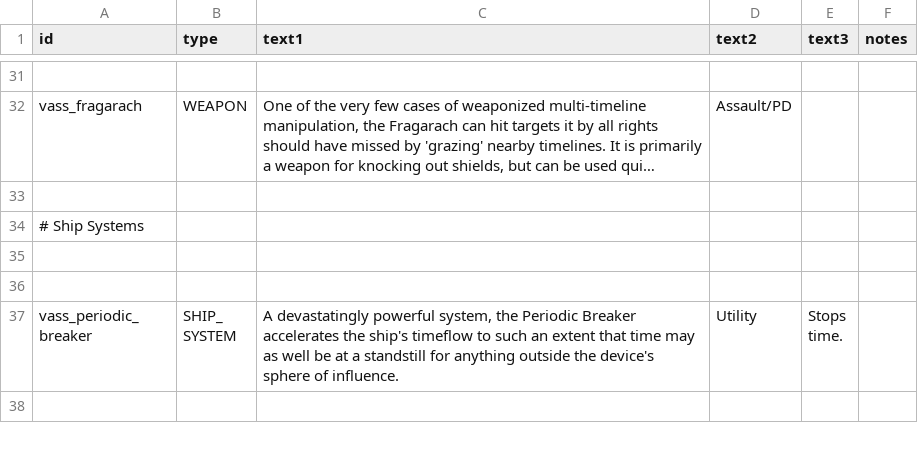
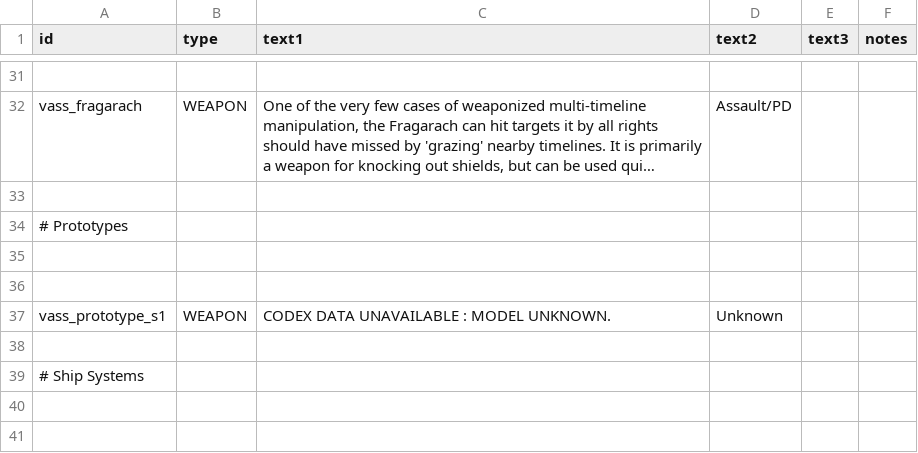
Before and after one commit to Nicke535/the-vass-public, a CSV file: data/strings/descriptions.csv, drawn as a sheet; only a part is shown, gaps mark what is left out; the shorter side is filled out with more unchanged rows; long unchanged cells end in …; the diff names each change by its address in the sheet, - before the commit and + after, or states it on an @@ line.

```diff
--- a/data/strings/descriptions.csv
+++ b/data/strings/descriptions.csv
+row 34: # Prototypes
+row 35: (empty)
+row 36: (empty)
+row 37: vass_prototype_s1 | WEAPON | CODEX DATA UNAVAILABLE : MODEL UNKNOWN. | Unknown
+row 38: (empty)
```
Also changed, not shown: data/campaign/rules.csv, data/weapons/weapon_data.csv, 38 other files.
